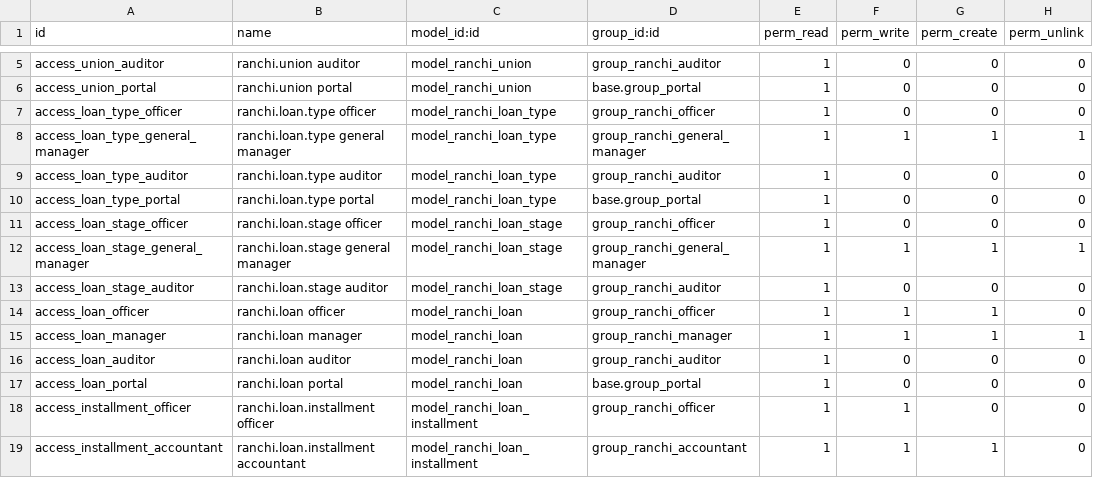
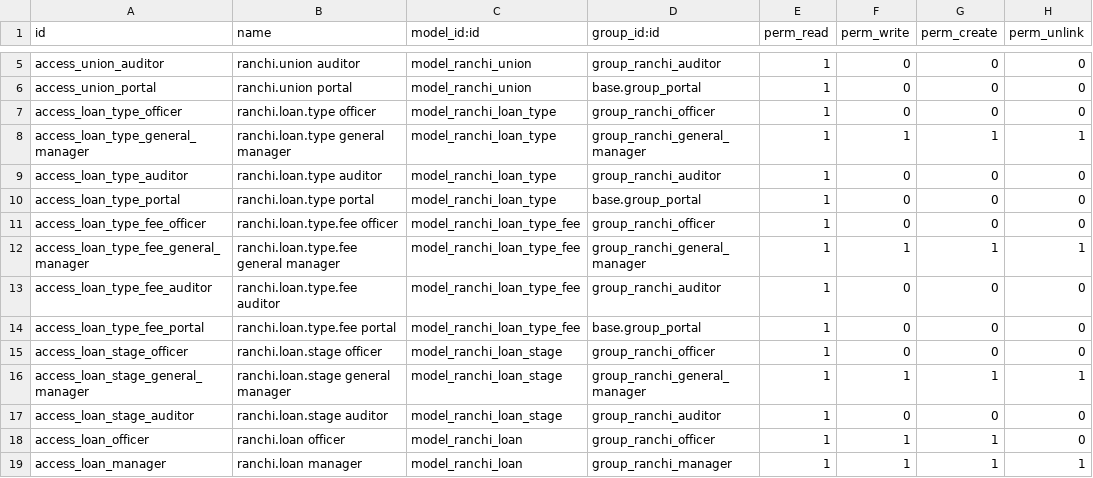
Before and after one commit to dunmi9791/ranchi_centre, a CSV file: security/ir.model.access.csv, drawn as a sheet; only a part is shown, gaps mark what is left out; the shorter side is filled out with more unchanged rows.

```diff
--- a/security/ir.model.access.csv
+++ b/security/ir.model.access.csv
@@ -10,2 +10,6 @@ access_loan_type_auditor,ranchi.loan.type auditor,model_ranchi_loan_type,group_r
 access_loan_type_portal,ranchi.loan.type portal,model_ranchi_loan_type,base.group_portal,1,0,0,0
+access_loan_type_fee_officer,ranchi.loan.type.fee officer,model_ranchi_loan_type_fee,group_ranchi_officer,1,0,0,0
+access_loan_type_fee_general_manager,ranchi.loan.type.fee general manager,model_ranchi_loan_type_fee,group_ranchi_general_manager,1,1,1,1
+access_loan_type_fee_auditor,ranchi.loan.type.fee auditor,model_ranchi_loan_type_fee,group_ranchi_auditor,1,0,0,0
+access_loan_type_fee_portal,ranchi.loan.type.fee portal,model_ranchi_loan_type_fee,base.group_portal,1,0,0,0
 access_loan_stage_officer,ranchi.loan.stage officer,model_ranchi_loan_stage,group_ranchi_officer,1,0,0,0
```
Also changed, not shown: 17 other files.
